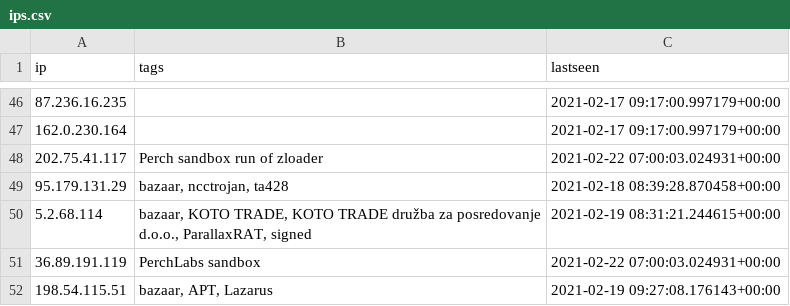
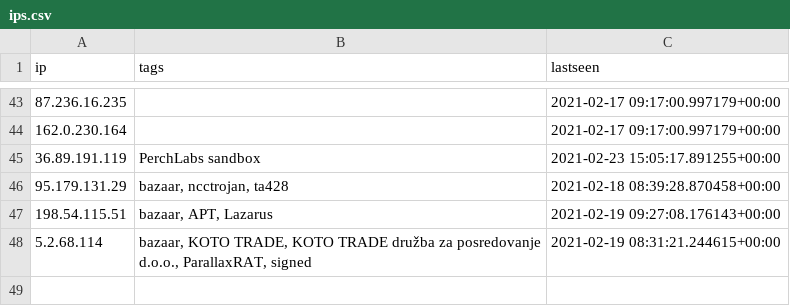
Before and after one commit to PerchSecurity/PerchLabs, a CSV file: ips.csv, drawn as a sheet; only a part is shown, gaps mark what is left out; the diff covers the shown part only.

```diff
--- a/ips.csv
+++ b/ips.csv
@@ -47,6 +44,5 @@
 "162.0.230.164","","2021-02-17 09:17:00.997179+00:00"
-"202.75.41.117","Perch sandbox run of zloader","2021-02-22 07:00:03.024931+00:00"
+"36.89.191.119","PerchLabs sandbox","2021-02-23 15:05:17.891255+00:00"
 "95.179.131.29","bazaar, ncctrojan, ta428","2021-02-18 08:39:28.870458+00:00"
+"198.54.115.51","bazaar, APT, Lazarus","2021-02-19 09:27:08.176143+00:00"
 "5.2.68.114","bazaar, KOTO TRADE, KOTO TRADE družba za posredovanje d.o.o., ParallaxRAT, signed","2021-02-19 08:31:21.244615+00:00"
-"36.89.191.119","PerchLabs sandbox","2021-02-22 07:00:03.024931+00:00"
-"198.54.115.51","bazaar, APT, Lazarus","2021-02-19 09:27:08.176143+00:00"
```
Also changed, not shown: 8 added rows, 11 removed rows, 4 moved rows and 4 edited cells elsewhere in this file, 2 other files.
